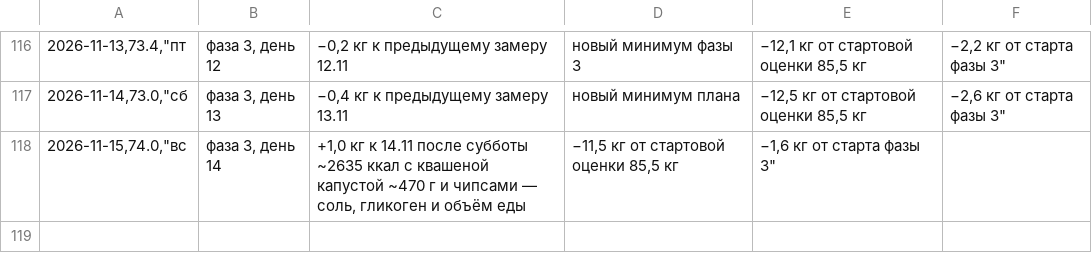
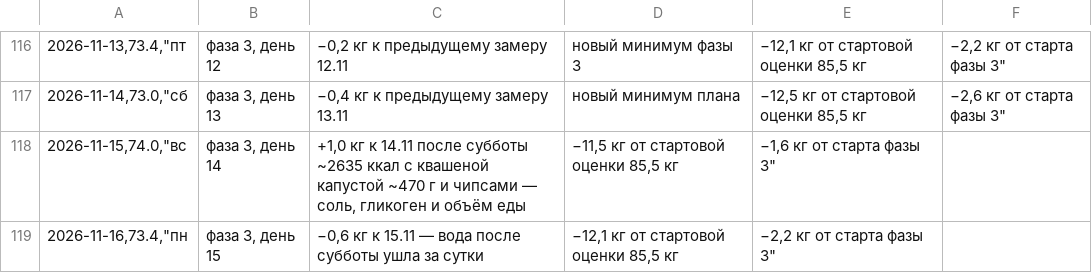
Before and after one commit to bdzonson837-stack/training, a CSV file: health/weight_data.csv, drawn as a sheet; only a part is shown, gaps mark what is left out; the diff names each change by its address in the sheet, - before the commit and + after, or states it on an @@ line.

```diff
--- a/health/weight_data.csv
+++ b/health/weight_data.csv
+row 119: 2026-11-16,73.4,"пн | фаза 3, день 15 | −0,6 кг к 15.11 — вода после субботы ушла за сутки | −12,1 кг от стартовой оценки 85,5 кг | −2,2 кг от старта фазы 3"
```
Also changed, not shown: 3 other files.
